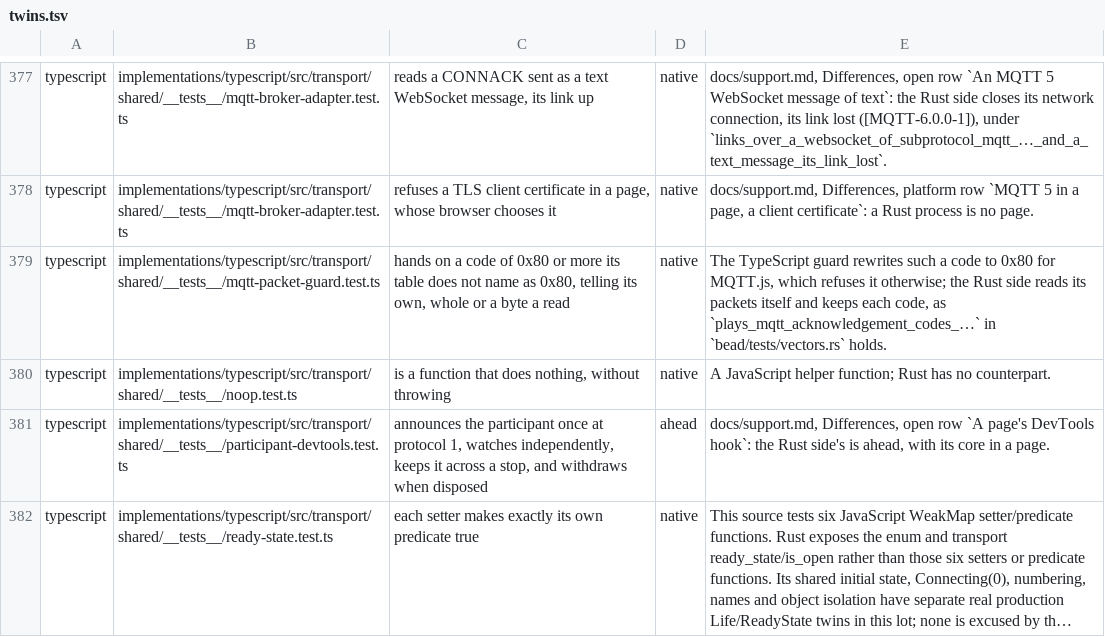
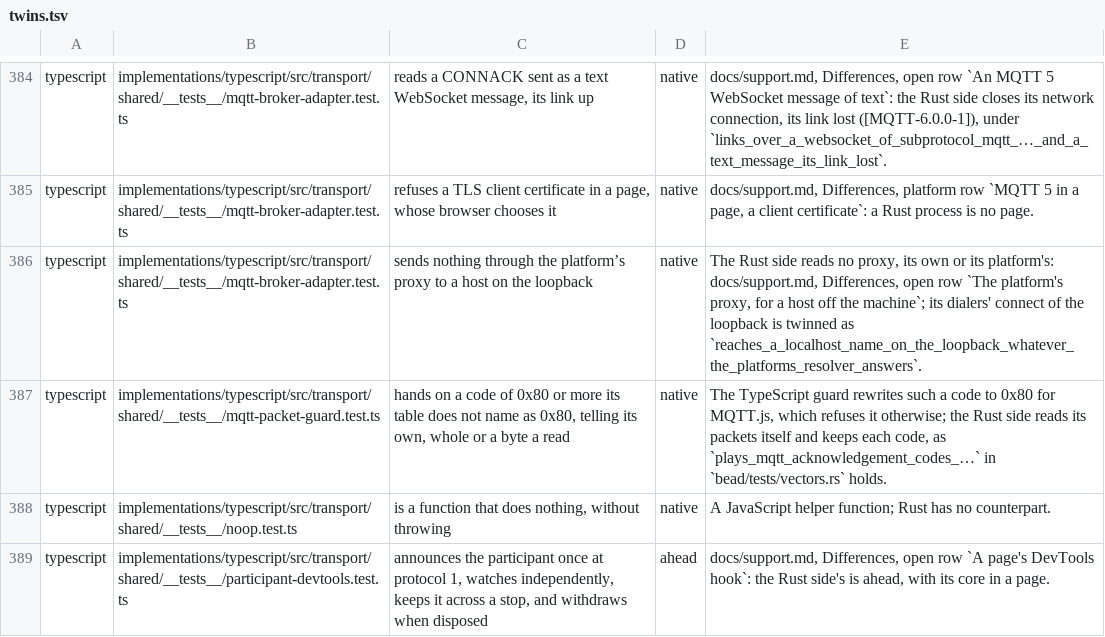
Before and after one commit to francisdesjardins/bead, a TSV file: tools/twins.tsv, drawn as a sheet; only a part is shown, gaps mark what is left out; the shorter side is filled out with more unchanged rows; long unchanged cells end in …; the diff covers the shown part only.

Commit message:
test: the twins of the loopback's connect, classed
The tests of the loopback's connect that one side alone has, classed native in tools/twins.tsv.

```diff
--- a/tools/twins.tsv
+++ b/tools/twins.tsv
@@ -378,2 +385,3 @@ typescript	implementations/typescript/src/transport/shared/__tests__/mqtt-broker
 typescript	implementations/typescript/src/transport/shared/__tests__/mqtt-broker-adapter.test.ts	refuses a TLS client certificate in a page, whose browser chooses it	native	docs/support.md, Differences, platform row `MQTT 5 in a page, a client certificate`: a Rust process is no page.
+typescript	implementations/typescript/src/transport/shared/__tests__/mqtt-broker-adapter.test.ts	sends nothing through the platform’s proxy to a host on the loopback	native	The Rust side reads no proxy, its own or its platform's: docs/support.md, Differences, open row `The platform's proxy, for a host off the machine`; its dialers' connect of the loopback is twinned as `reaches_a_localhost_name_on_the_loopback_whatever_the_platforms_resolver_answers`.
 typescript	implementations/typescript/src/transport/shared/__tests__/mqtt-packet-guard.test.ts	hands on a code of 0x80 or more its table does not name as 0x80, telling its own, whole or a byte a read	native	The TypeScript guard rewrites such a code to 0x80 for MQTT.js, which refuses it otherwise; the Rust side reads its packets itself and keeps each code, as `plays_mqtt_acknowledgement_codes_…` in `bead/tests/vectors.rs` holds.
```
Also changed, not shown: 12 added rows elsewhere in this file.
